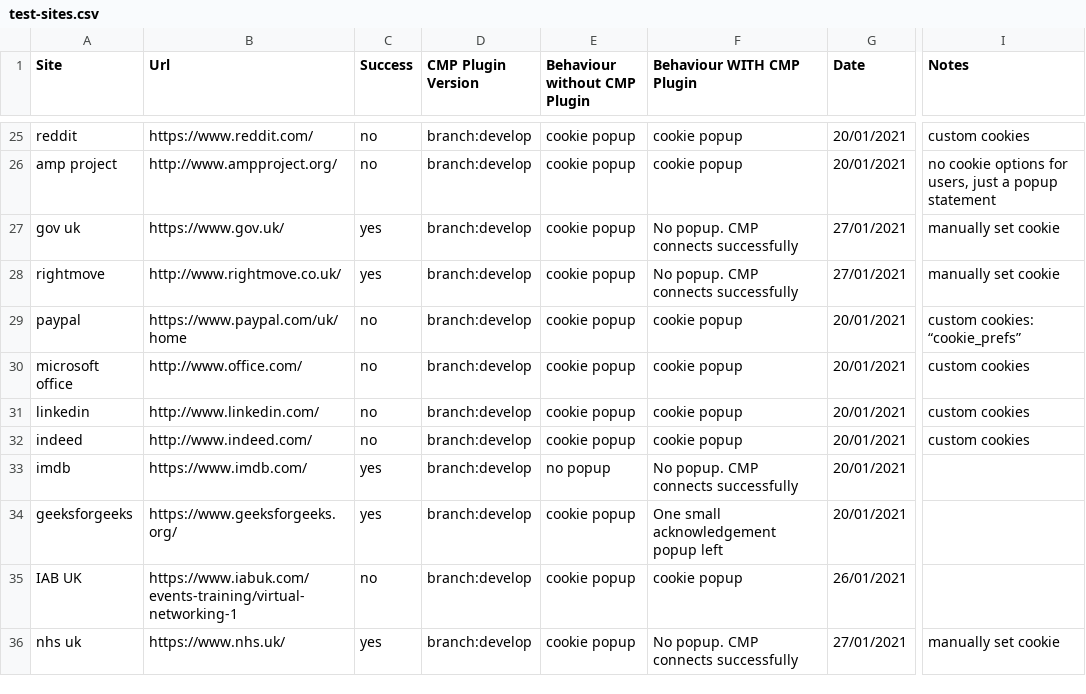
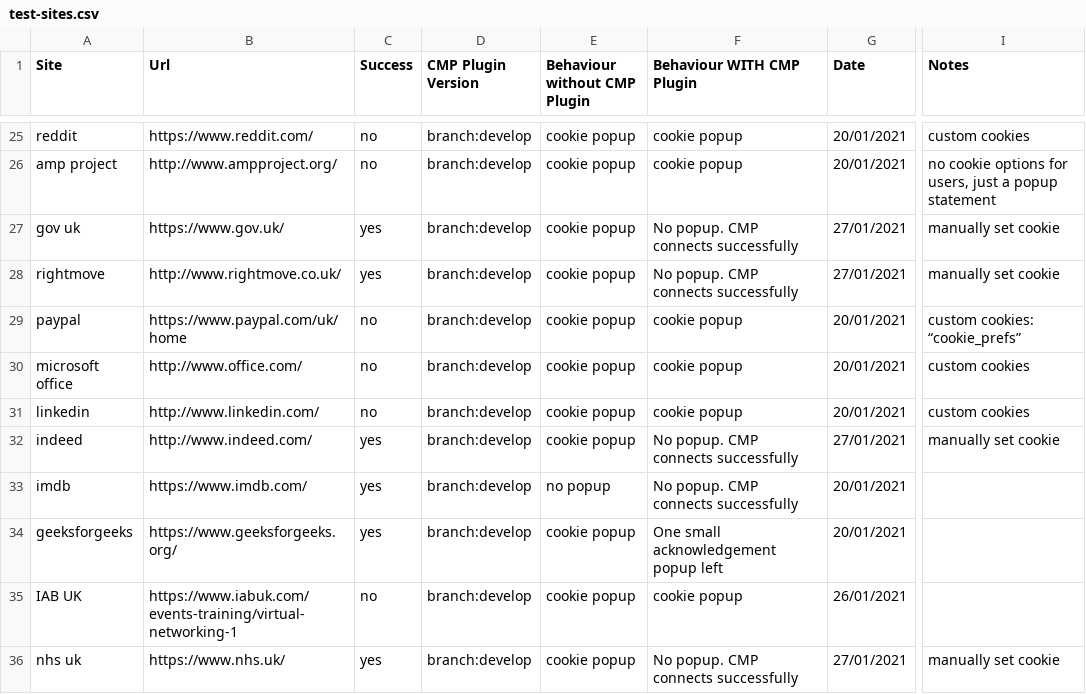
Before and after one commit to good-loop/cmp-browser-plugin, a CSV file: test-sites.csv, drawn as a sheet; only a part is shown, gaps mark what is left out; the diff names each change by its address in the sheet, - before the commit and + after, or states it on an @@ line.

Commit message:
more sites

```diff
--- a/test-sites.csv
+++ b/test-sites.csv
-C32 (Success): no
+C32 (Success): yes
-F32 (Behaviour WITH CMP Plugin): cookie popup
+F32 (Behaviour WITH CMP Plugin): No popup. CMP connects successfully
-G32 (Date): 20/01/2021
+G32 (Date): 27/01/2021
-I32 (Notes): custom cookies
+I32 (Notes): manually set cookie
```
Also changed, not shown: 1 other file.
